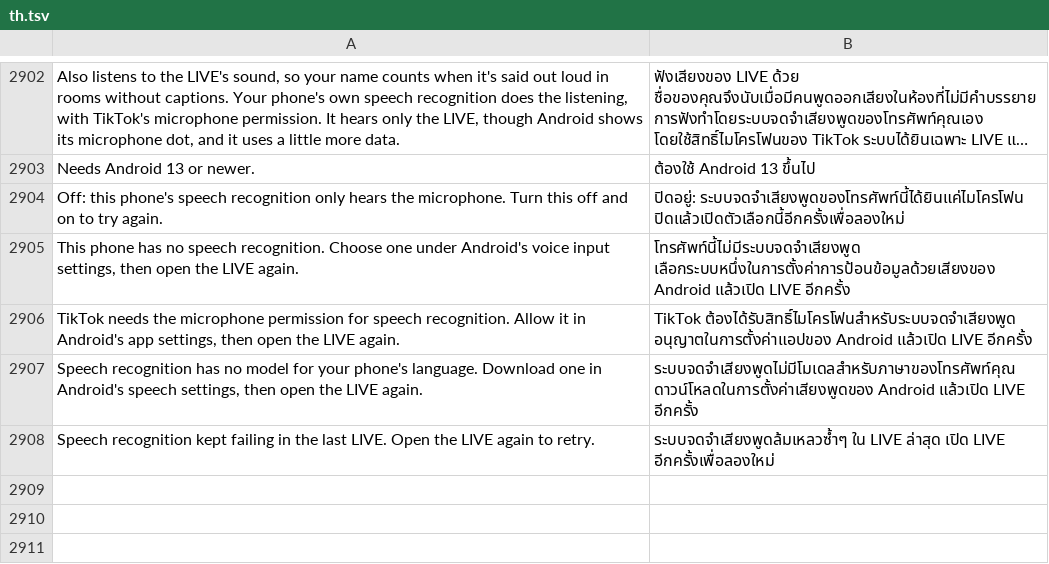
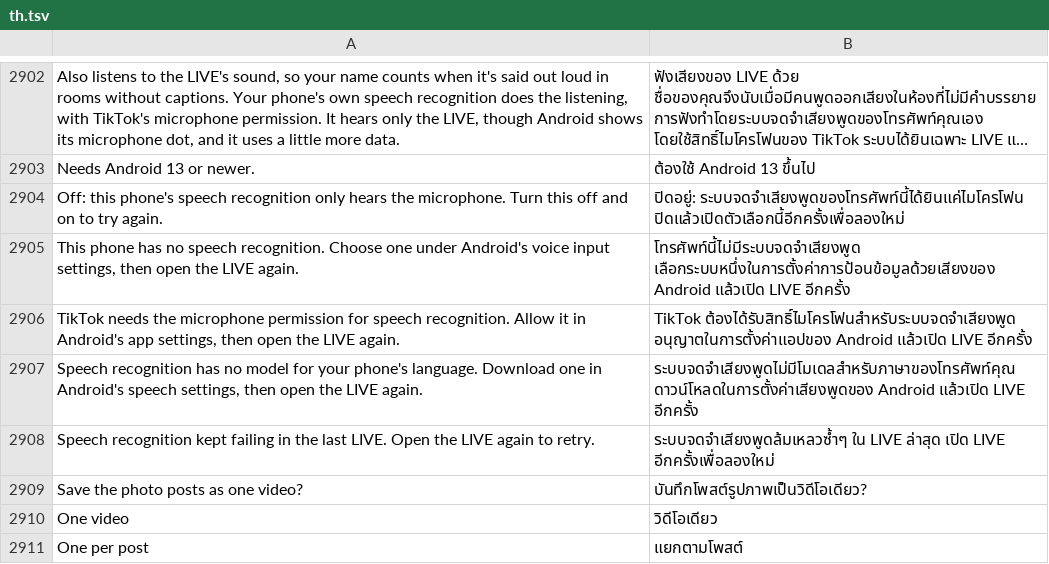
Before and after one commit to SysAdminDoc/HushFeed, a TSV file: extensions/tiktok/src/main/l10n/th.tsv, drawn as a sheet; only a part is shown, gaps mark what is left out; long unchanged cells end in …; the diff names each change by its address in the sheet, - before the commit and + after, or states it on an @@ line.

Commit message:
feat(download): save picked photo posts as one video
With Save photo posts as a video on, picking two or more photo posts on
a grid and tapping Save now asks whether they go out as one video or
one per post. One video becomes a single item of the batch, placed
where the first photo post was picked and named after it, and every
other pick keeps its own place and save.

The joined video draws each post's photos in pick order and cuts each
post's sound to that post's share of the length, then lays the AAC cuts
one after another in one track by sample copy (TrackMuxer.joinAudio),
refusing sounds whose format differs before writing anything. When the
cuts can't be joined it falls back to the first post's sound that loads
over the whole video, then to silence. Every post's photos get their
own job deadline, and Cancel on the run stops a joined video between
frames.

Refs #430

```diff
--- a/extensions/tiktok/src/main/l10n/th.tsv
+++ b/extensions/tiktok/src/main/l10n/th.tsv
+row 2909: Save the photo posts as one video? | บันทึกโพสต์รูปภาพเป็นวิดีโอเดียว?
+row 2910: One video | วิดีโอเดียว
+row 2911: One per post | แยกตามโพสต์
```
Also changed, not shown: extensions/tiktok/src/main/l10n/ar.tsv, extensions/tiktok/src/main/l10n/es.tsv, 32 other files.
